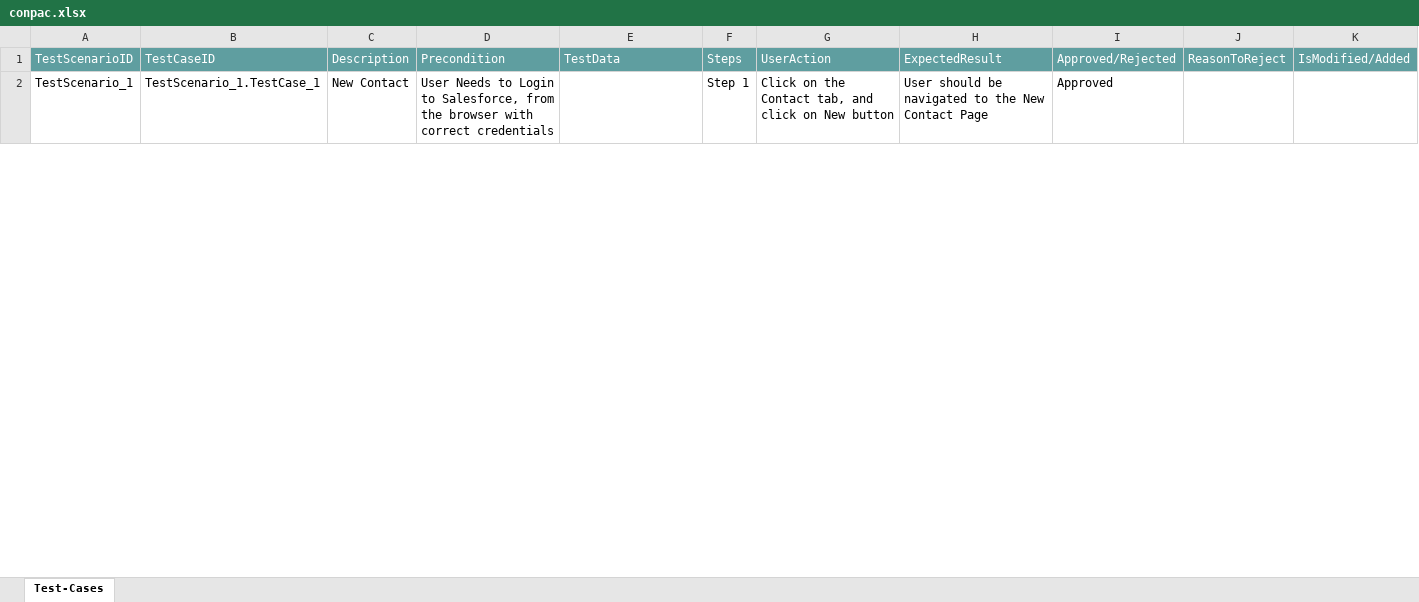
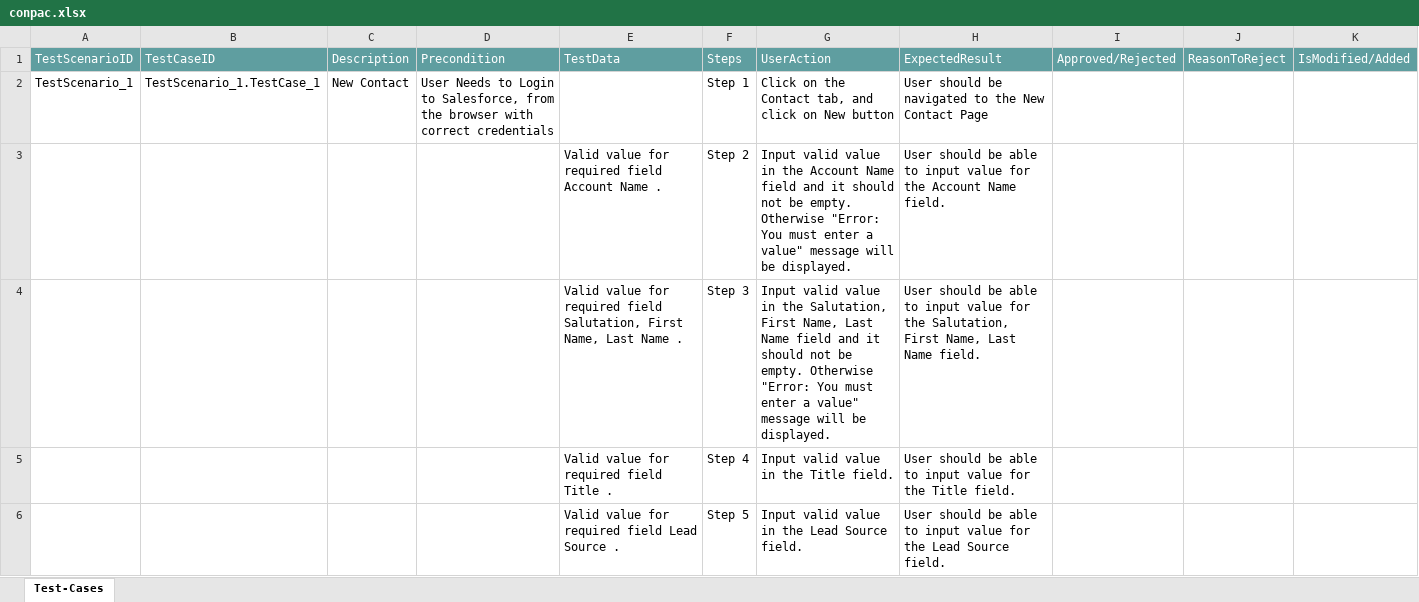
Before and after one commit to ShaikMohamedIrfan/Consumer, an Excel workbook: conpac.xlsx, sheet Test-Cases, drawn as a sheet; only a part is shown; values as stored, in another font and other column widths than the file's, no borders; table styles not drawn; the diff covers the shown part only; the diff names each change by its address in the sheet, - before the commit and + after, or states it on an @@ line.

Commit message:
Initial Commit for Verification of Test cases

```diff
--- a/conpac.xlsx (sheet Test-Cases)
+++ b/conpac.xlsx (sheet Test-Cases)
-I2: Approved
+I2: (empty)
@@ row 3 unhidden:  |  |  |  | Valid value for required field Account Name . | Step 2 | Input valid value in the Account Name field and it should not be empty. Otherwise "Error: You must enter a value" message will be displayed. | User should be able to input value for the Account Name field. @@
@@ row 4 unhidden:  |  |  |  | Valid value for required field Salutation, First Name, Last Name . | Step 3 | Input valid value in the Salutation, First Name, Last Name field and it should not be empty. Otherwise "Error: You must enter a value" message will be displayed. | User should be able to input value for the Salutation, First Name, Last Name field. @@
@@ row 5 unhidden:  |  |  |  | Valid value for required field Title . | Step 4 | Input valid value in the Title field. | User should be able to input value for the Title field. @@
@@ row 6 unhidden:  |  |  |  | Valid value for required field Lead Source . | Step 5 | Input valid value in the Lead Source field. | User should be able to input value for the Lead Source field. @@
```
Also changed, not shown: 9 hidden or unhidden rows and 3 edited cells elsewhere in this sheet.
